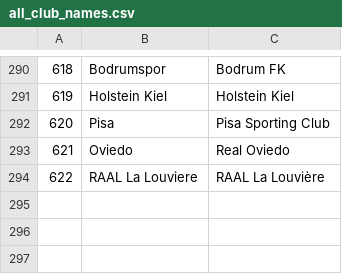
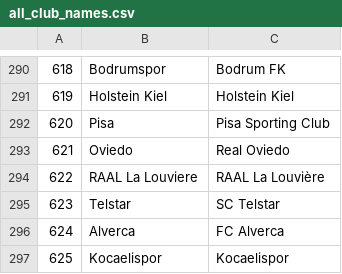
Before and after one commit to Sander-Timmerman/football_prediction_model, a CSV file: input/all_club_names.csv, drawn as a sheet; only a part is shown, gaps mark what is left out; the diff names each change by its address in the sheet, - before the commit and + after, or states it on an @@ line.

Commit message:
new teams

```diff
--- a/input/all_club_names.csv
+++ b/input/all_club_names.csv
+row 295: 623 | Telstar | SC Telstar
+row 296: 624 | Alverca | FC Alverca
+row 297: 625 | Kocaelispor | Kocaelispor
```
